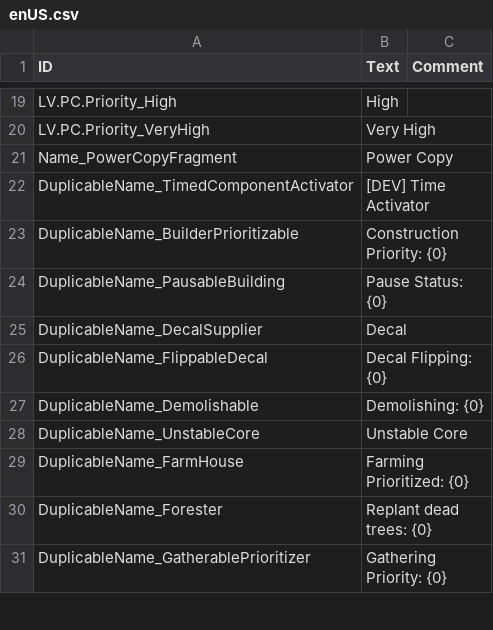
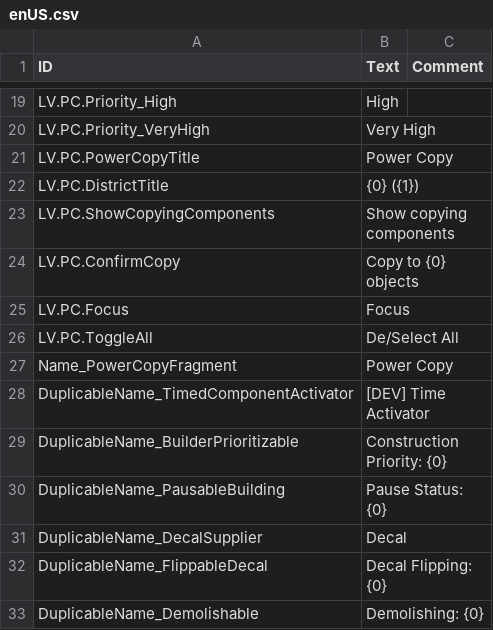
Before and after one commit to datvm/TimberbornMods, a CSV file: PowerCopy/Localizations/enUS.csv, drawn as a sheet; only a part is shown, gaps mark what is left out; the shorter side is filled out with more unchanged rows; the diff names each change by its address in the sheet, - before the commit and + after, or states it on an @@ line.

```diff
--- a/PowerCopy/Localizations/enUS.csv
+++ b/PowerCopy/Localizations/enUS.csv
+row 21: LV.PC.PowerCopyTitle | Power Copy
+row 22: LV.PC.DistrictTitle | {0} ({1})
+row 23: LV.PC.ShowCopyingComponents | Show copying components
+row 24: LV.PC.ConfirmCopy | Copy to {0} objects
+row 25: LV.PC.Focus | Focus
+row 26: LV.PC.ToggleAll | De/Select All
```
Also changed, not shown: 12 other files.
